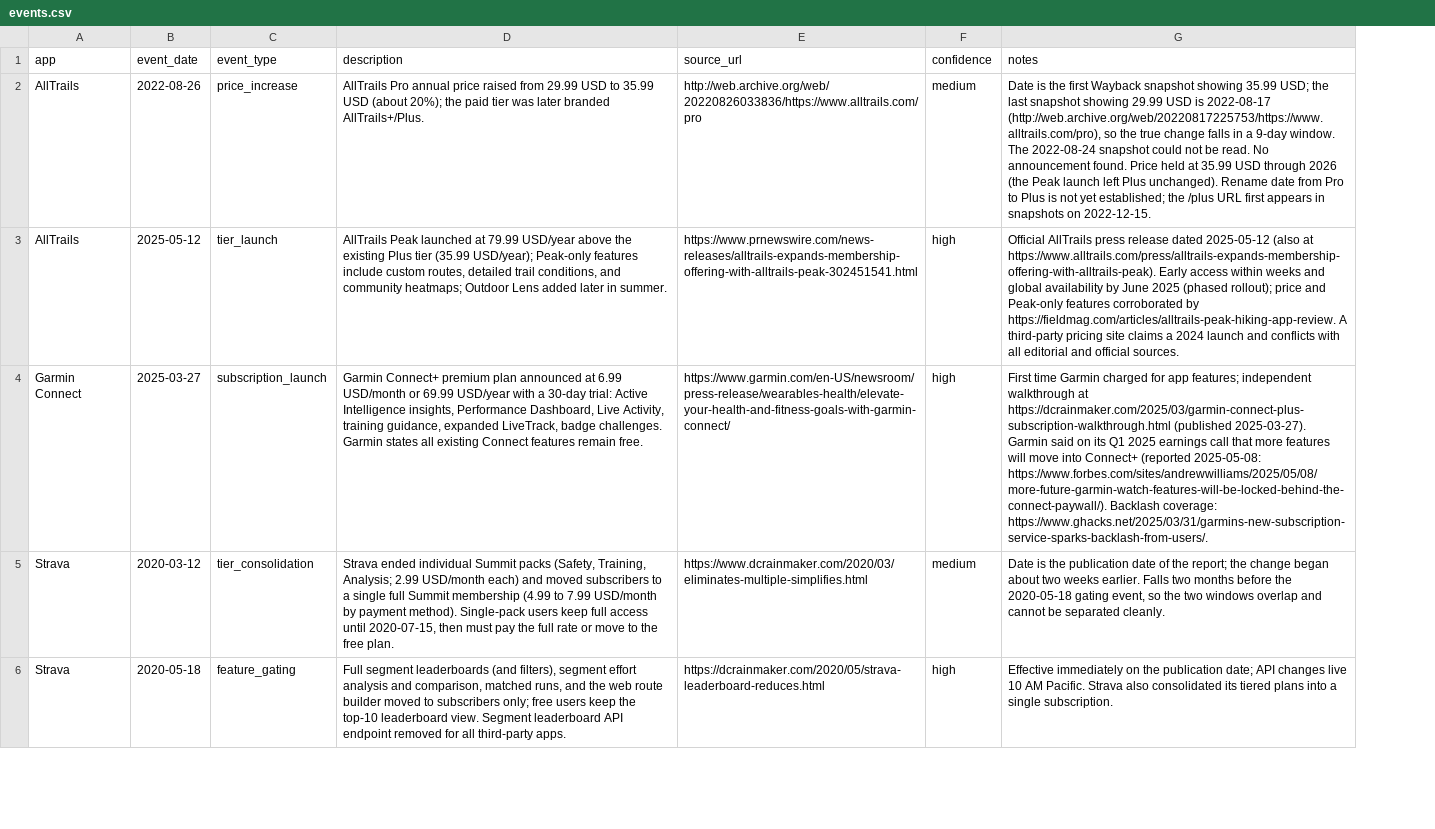
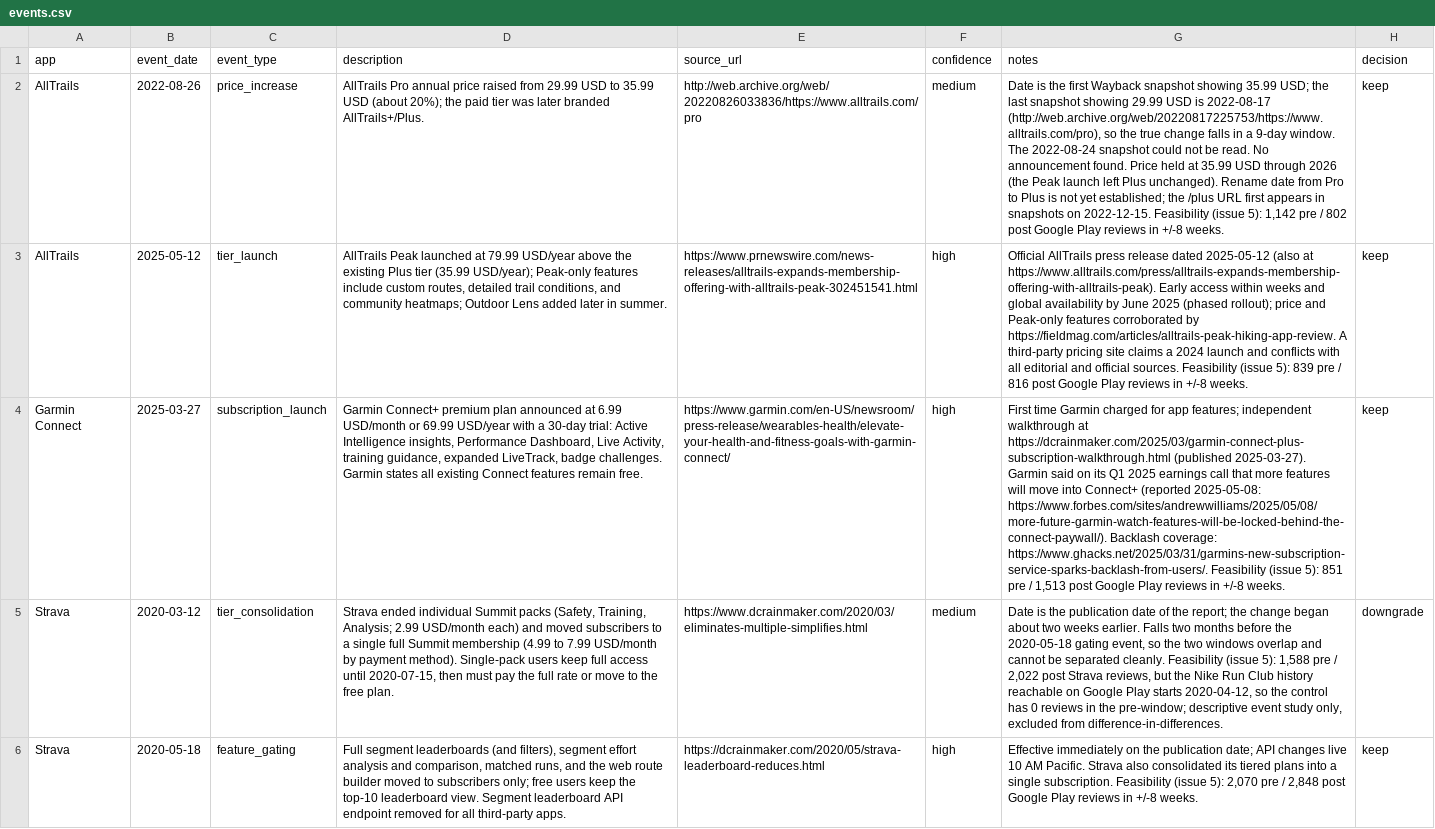
Before and after one commit to MatiasMartinezGonzalez/fitness-tech-subscription-fatigue, a CSV file: data/events.csv, drawn as a sheet; only a part is shown; the diff covers the shown part only; the diff names each change by its address in the sheet, - before the commit and + after, or states it on an @@ line.

```diff
--- a/data/events.csv
+++ b/data/events.csv
+column H (decision), rows 2-6: keep | keep | keep | downgrade | keep
-G2 (notes): …on 2022-12-15.
+G2 (notes): …on 2022-12-15. Feasibility (issue 5): 1,142 pre / 802 post Google Play reviews in +/-8 weeks.
-G3 (notes): …official sources.
+G3 (notes): …official sources. Feasibility (issue 5): 839 pre / 816 post Google Play reviews in +/-8 weeks.
-G4 (notes): …coverage: https://www.ghacks.net/2025/03/31/garmins-new-subscription-service-sparks-backlash-from-users/.
+G4 (notes): …coverage: https://www.ghacks.net/2025/03/31/garmins-new-subscription-service-sparks-backlash-from-users/. Feasibility (issue 5): 851 pre / 1,513 post Google Play reviews in +/-8 weeks.
-G5 (notes): …separated cleanly.
+G5 (notes): …separated cleanly. Feasibility (issue 5): 1,588 pre / 2,022 post Strava reviews, but the Nike Run Club history reachable on Google Play starts 2020-04-12, so the control has 0 reviews in the pre-window; descriptive event study only, excluded from difference-in-differences.
-G6 (notes): …single subscription.
+G6 (notes): …single subscription. Feasibility (issue 5): 2,070 pre / 2,848 post Google Play reviews in +/-8 weeks.
```
Also changed, not shown: 5 edited cells elsewhere in this file, 2 other files.
